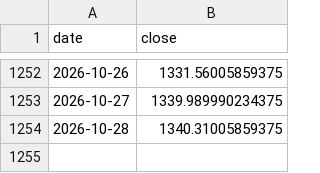
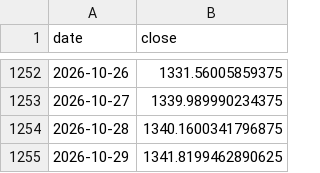
Before and after one commit to marcschaefer5/laenderrisiko-monitor, a CSV file: daten/fx_NI.csv, drawn as a sheet; only a part is shown, gaps mark what is left out.

```diff
--- a/daten/fx_NI.csv
+++ b/daten/fx_NI.csv
@@ -1253,2 +1253,3 @@ date;close
 2026-10-27;1339.989990234375
-2026-10-28;1340.31005859375
+2026-10-28;1340.1600341796875
+2026-10-29;1341.8199462890625
```
Also changed, not shown: daten/aktien_MY.csv, daten/aktien_SA.csv, 28 other files.
